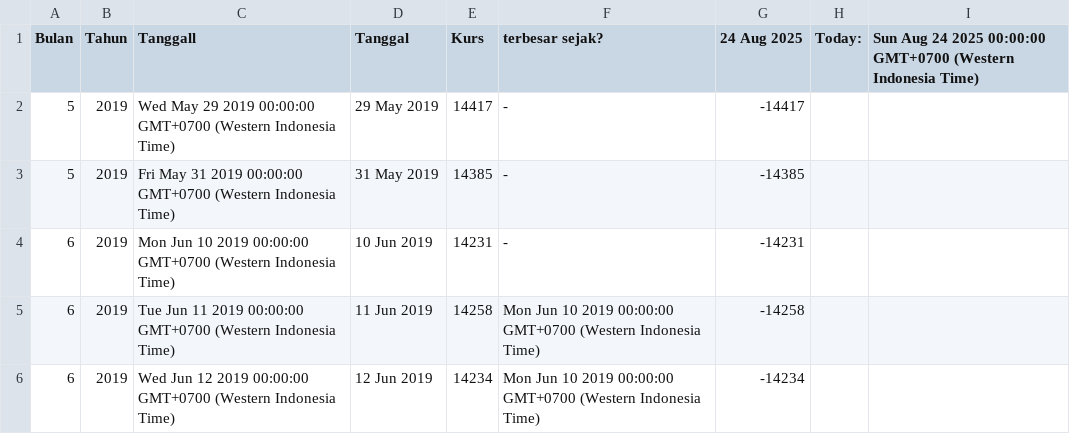
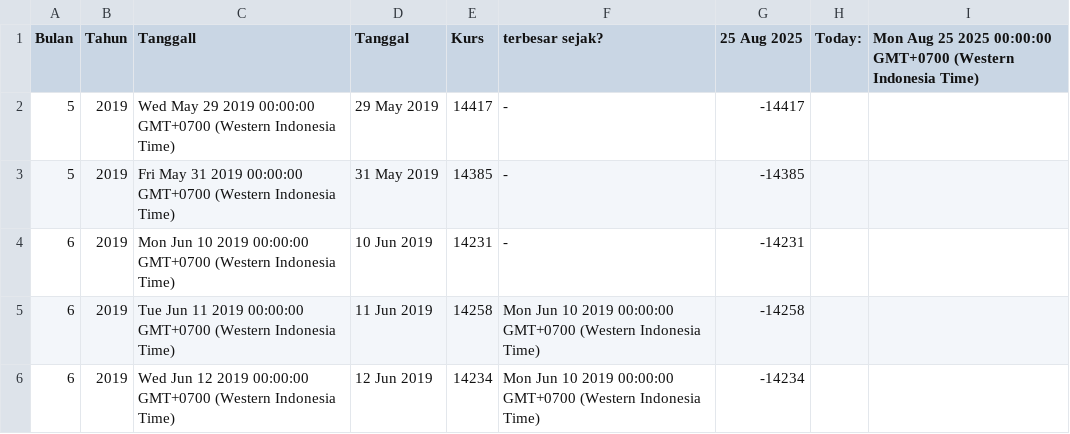
Before and after one commit to setyoaji19/JISDOR, a CSV file: Pergerakan Rupiah BI (Data Wrapper) - JISDOR.csv, drawn as a sheet; only a part is shown.

Commit message:
Update data CSV

```diff
--- a/Pergerakan Rupiah BI (Data Wrapper) - JISDOR.csv
+++ b/Pergerakan Rupiah BI (Data Wrapper) - JISDOR.csv
@@ -1,2 +1,2 @@
-Bulan,Tahun,Tanggall,Tanggal,Kurs,terbesar sejak?,24 Aug 2025,Today:,Sun Aug 24 2025 00:00:00 GMT+0700 (Western Indonesia Time)
+Bulan,Tahun,Tanggall,Tanggal,Kurs,terbesar sejak?,25 Aug 2025,Today:,Mon Aug 25 2025 00:00:00 GMT+0700 (Western Indonesia Time)
 5,2019,Wed May 29 2019 00:00:00 GMT+0700 (Western Indonesia Time),29 May 2019,14417,-,-14417,,
```
